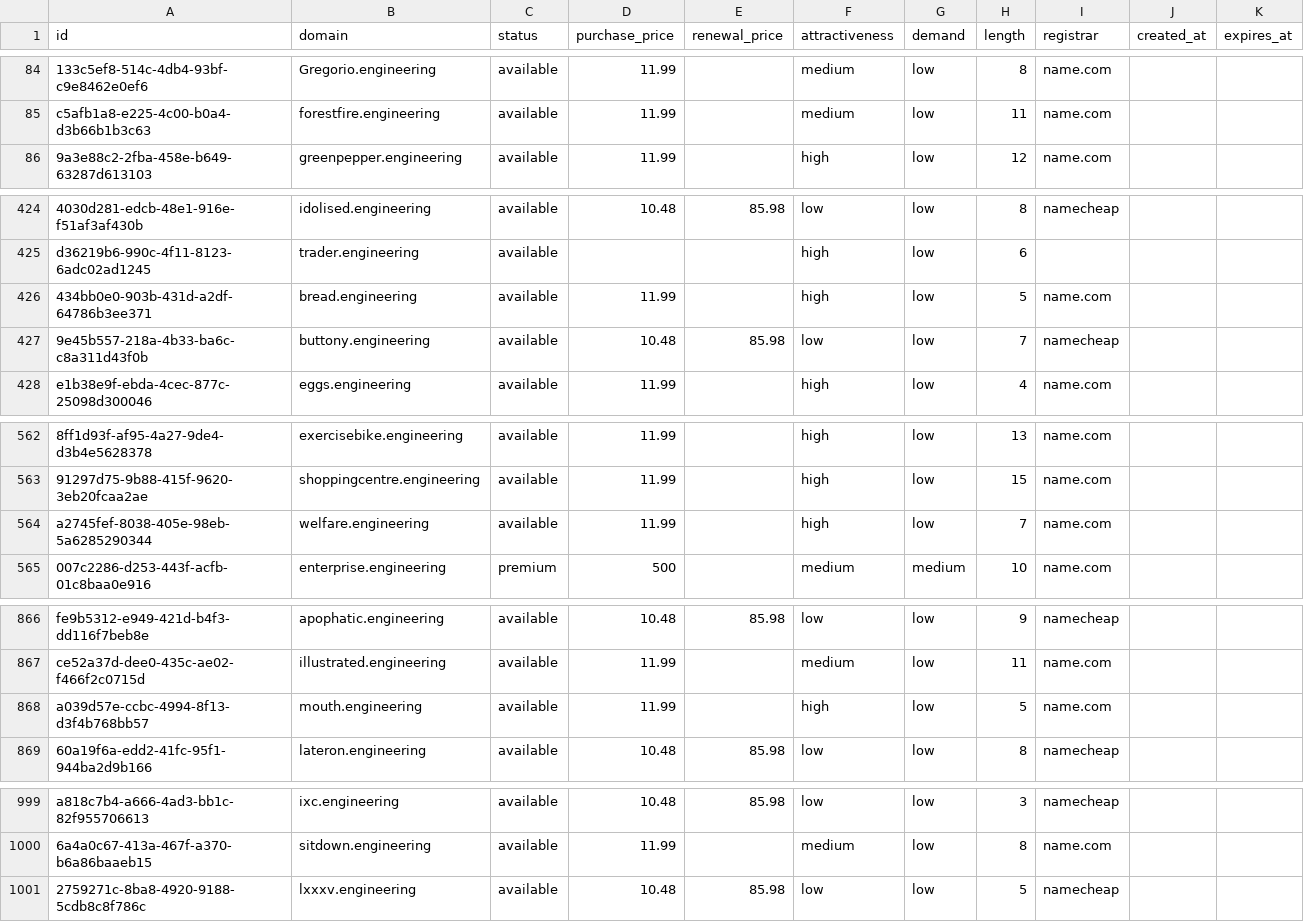
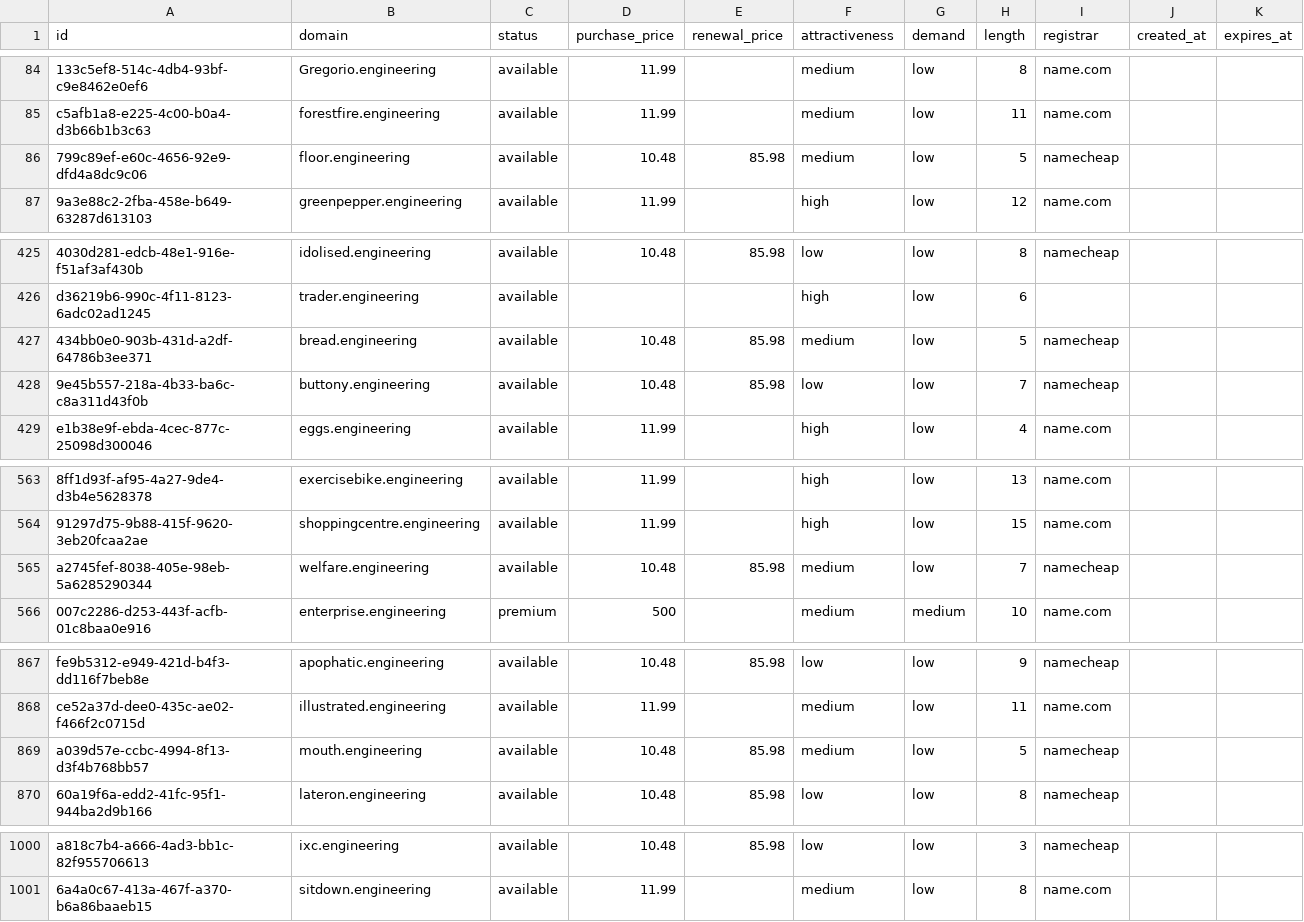
Before and after one commit to UniqueDomains/engineering-oneword-domains, a CSV file: engineering.csv, drawn as a sheet; only a part is shown, gaps mark what is left out; removed rows and columns are numbered as before the commit, all else as after; the diff covers the shown part only; the diff names each change by its address in the sheet, - before the commit and + after, or states it on an @@ line.

Commit message:
Domains update

```diff
--- a/engineering.csv
+++ b/engineering.csv
+row 86: 799c89ef-e60c-4656-92e9-dfd4a8dc9c06 | floor.engineering | available | 10.48 | 85.98 | medium | low | 5 | namecheap
-D427 (purchase_price): 11.99
+D427 (purchase_price): 10.48
-E427 (renewal_price): (empty)
+E427 (renewal_price): 85.98
-F427 (attractiveness): high
+F427 (attractiveness): medium
-I427 (registrar): name.com
+I427 (registrar): namecheap
-D565 (purchase_price): 11.99
+D565 (purchase_price): 10.48
-E565 (renewal_price): (empty)
+E565 (renewal_price): 85.98
-F565 (attractiveness): high
+F565 (attractiveness): medium
-I565 (registrar): name.com
+I565 (registrar): namecheap
-D869 (purchase_price): 11.99
+D869 (purchase_price): 10.48
-E869 (renewal_price): (empty)
+E869 (renewal_price): 85.98
-F869 (attractiveness): high
+F869 (attractiveness): medium
-I869 (registrar): name.com
+I869 (registrar): namecheap
-row 1001: 2759271c-8ba8-4920-9188-5cdb8c8f786c | lxxxv.engineering | available | 10.48 | 85.98 | low | low | 5 | namecheap
```
Also changed, not shown: 3 edited cells elsewhere in this file, 4 other files.
